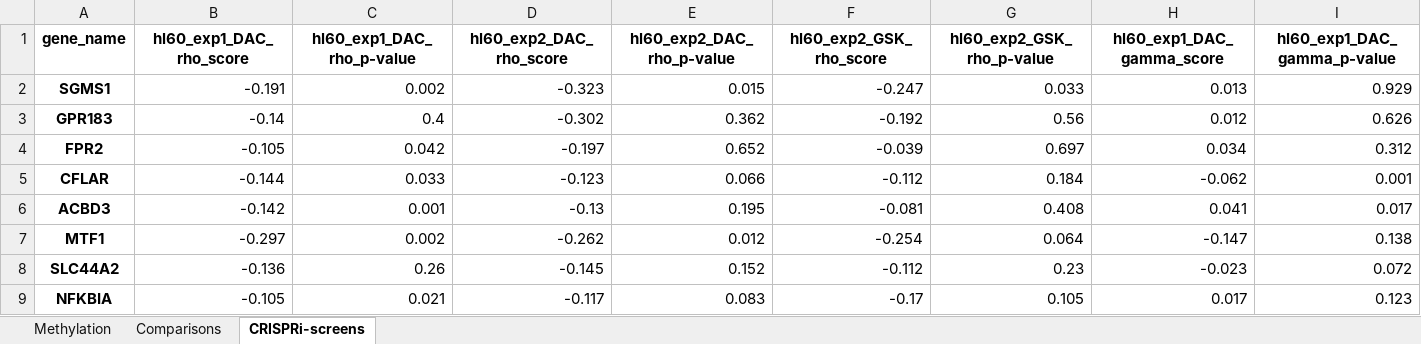
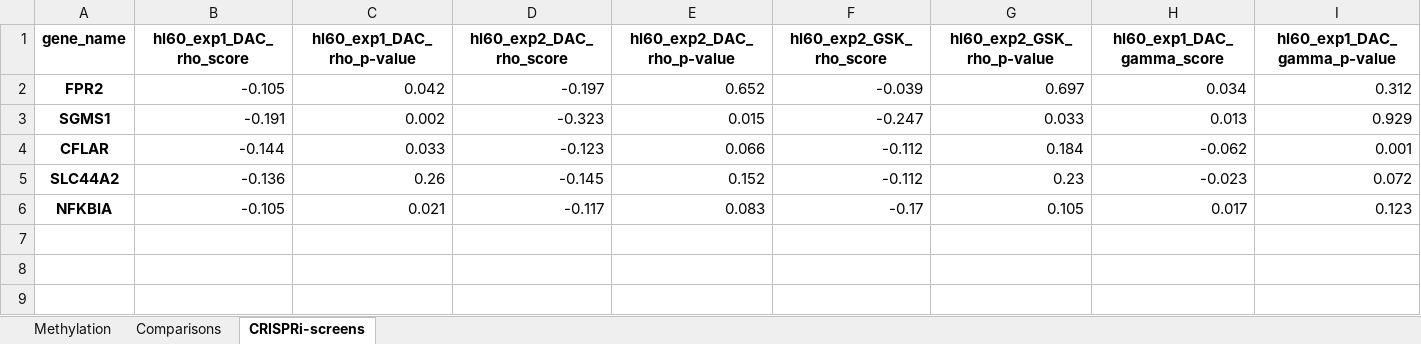
Before and after one commit to GilbertLabUCSF/Decitabine-treatment, an Excel workbook: combined_analysis/intersectional-genes/Rho_down & Exp_down & Hypo_m6A.xlsx, sheet CRISPRi-screens, drawn as a sheet; only a part is shown; values as stored, in another font and other column widths than the file's, no borders; removed rows and columns are numbered as before the commit, all else as after; rows hold the shown columns only; the diff names each change by its address in the sheet, - before the commit and + after, or states it on an @@ line.

```diff
--- a/combined_analysis/intersectional-genes/Rho_down & Exp_down & Hypo_m6A.xlsx (sheet CRISPRi-screens)
+++ b/combined_analysis/intersectional-genes/Rho_down & Exp_down & Hypo_m6A.xlsx (sheet CRISPRi-screens)
@@ row 4 moved to row 2: FPR2 @@
-row 3: GPR183 | -0.14 | 0.4 | -0.302 | 0.362 | -0.192 | 0.56 | 0.012 | 0.626
-row 6: ACBD3 | -0.142 | 0.001 | -0.13 | 0.195 | -0.081 | 0.408 | 0.041 | 0.017
-row 7: MTF1 | -0.297 | 0.002 | -0.262 | 0.012 | -0.254 | 0.064 | -0.147 | 0.138
```
Also changed, not shown: sheet Comparisons, sheet Methylation, combined_analysis/intersectional-genes/Rho_down & Exp_down & Hyper_m6A.xlsx, combined_analysis/intersectional-genes/Rho_down & Exp_up & Hypo_m6A.xlsx, 7 other files.
